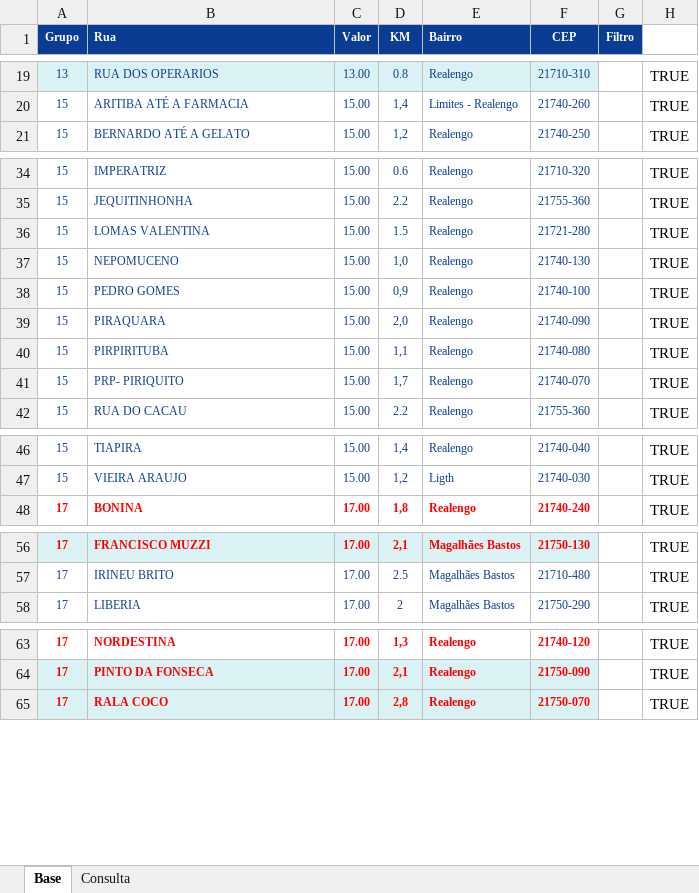
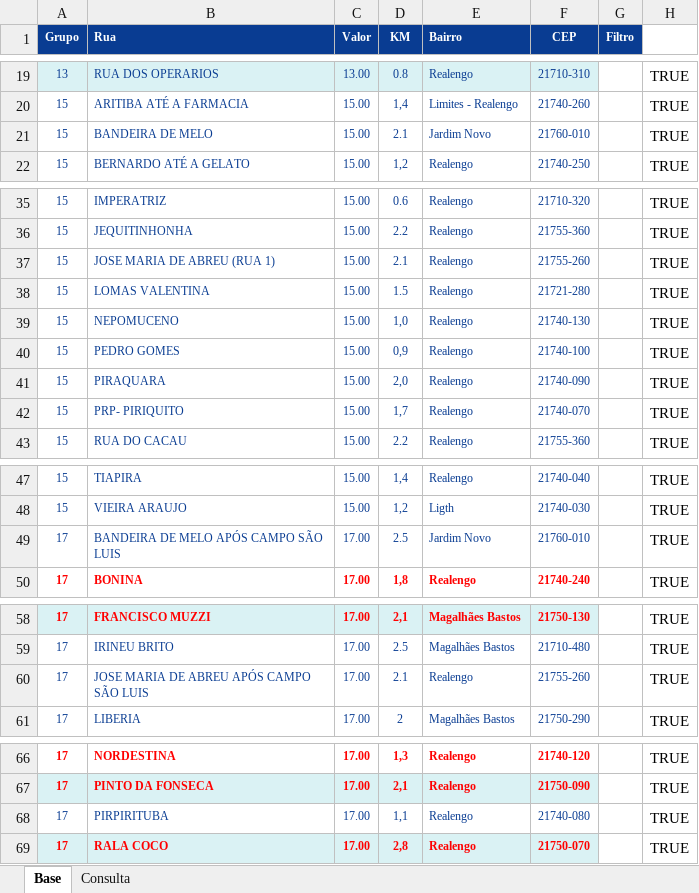
Before and after one commit to PauloOliveira2603/consulta-corridas, an Excel workbook: Controle corridas NOVO.xlsx, sheet Base, drawn as a sheet; only a part is shown, gaps mark what is left out; values as stored, in another font and other column widths than the file's, no borders; removed rows and columns are numbered as before the commit, all else as after; the diff covers the shown part only; the diff names each change by its address in the sheet, - before the commit and + after, or states it on an @@ line.

Commit message:
Add files via upload

```diff
--- a/Controle corridas NOVO.xlsx (sheet Base)
+++ b/Controle corridas NOVO.xlsx (sheet Base)
+row 21: 15 | BANDEIRA DE MELO | 15.00 | 2.1 | Jardim Novo | 21760-010 |  | TRUE
+row 37: 15 | JOSE MARIA DE ABREU (RUA 1) | 15.00 | 2.1 | Realengo | 21755-260 |  | TRUE
-row 40: 15 | PIRPIRITUBA | 15.00 | 1,1 | Realengo | 21740-080 |  | TRUE
+row 49: 17 | BANDEIRA DE MELO APÓS CAMPO SÃO LUIS | 17.00 | 2.5 | Jardim Novo | 21760-010 |  | TRUE
+row 60: 17 | JOSE MARIA DE ABREU APÓS CAMPO SÃO LUIS | 17.00 | 2.1 | Realengo | 21755-260 |  | TRUE
+row 68: 17 | PIRPIRITUBA | 17.00 | 1,1 | Realengo | 21740-080 |  | TRUE
```
Also changed, not shown: 1 moved row elsewhere in this sheet, formulas that keep their value.
